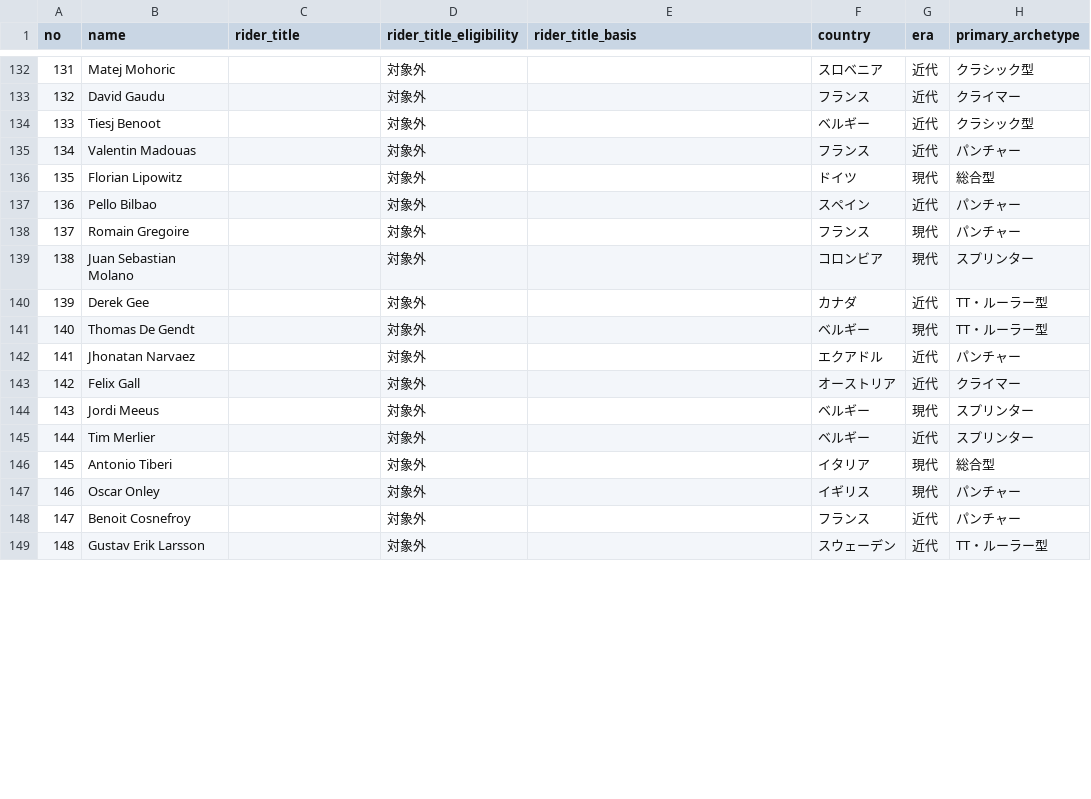
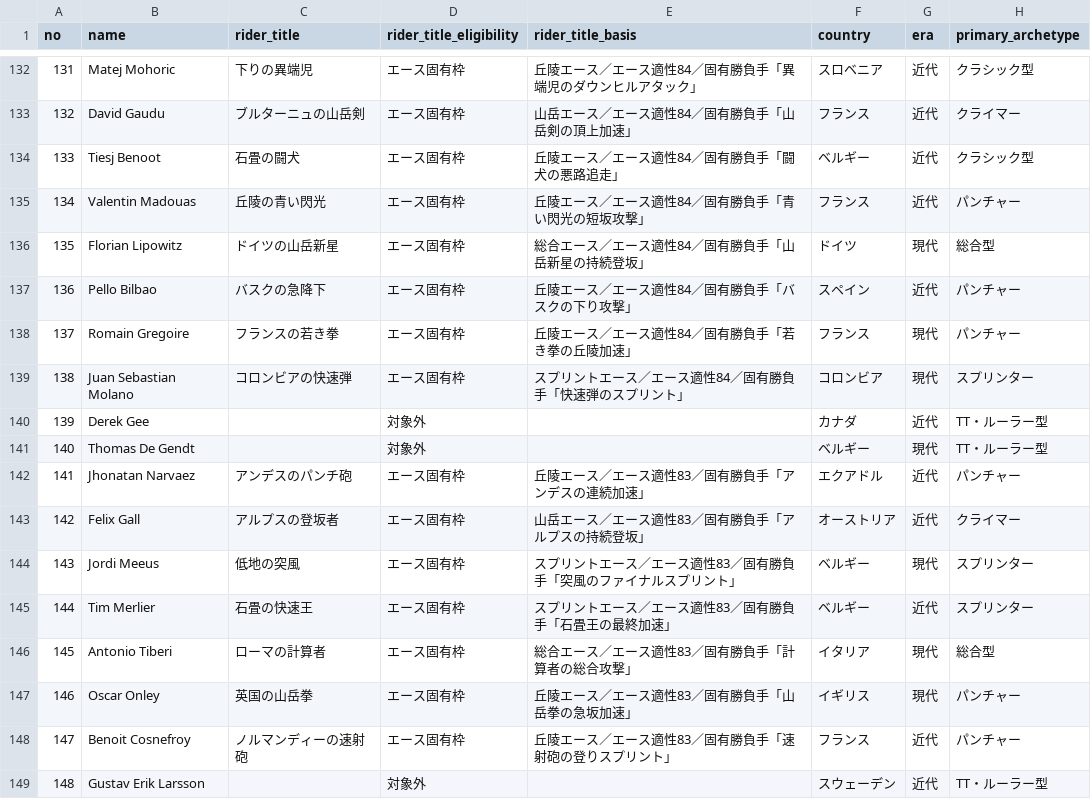
Before and after one commit to StudioQOMISO/QOMISO_Game_Tour, a CSV file: data/rider_parameters_300.csv, drawn as a sheet; only a part is shown, gaps mark what is left out; the diff covers the shown part only; the diff names each change by its address in the sheet, - before the commit and + after, or states it on an @@ line.

```diff
--- a/data/rider_parameters_300.csv
+++ b/data/rider_parameters_300.csv
-C132 (rider_title): (empty)
+C132 (rider_title): 下りの異端児
-D132:D139 (rider_title_eligibility): 対象外
+D132:D139 (rider_title_eligibility): エース固有枠
-E132 (rider_title_basis): (empty)
+E132 (rider_title_basis): 丘陵エース／エース適性84／固有勝負手「異端児のダウンヒルアタック」
-C133 (rider_title): (empty)
+C133 (rider_title): ブルターニュの山岳剣
-E133 (rider_title_basis): (empty)
+E133 (rider_title_basis): 山岳エース／エース適性84／固有勝負手「山岳剣の頂上加速」
-C134 (rider_title): (empty)
+C134 (rider_title): 石畳の闘犬
-E134 (rider_title_basis): (empty)
+E134 (rider_title_basis): 丘陵エース／エース適性84／固有勝負手「闘犬の悪路追走」
-C135 (rider_title): (empty)
+C135 (rider_title): 丘陵の青い閃光
-E135 (rider_title_basis): (empty)
+E135 (rider_title_basis): 丘陵エース／エース適性84／固有勝負手「青い閃光の短坂攻撃」
-C136 (rider_title): (empty)
+C136 (rider_title): ドイツの山岳新星
-E136 (rider_title_basis): (empty)
+E136 (rider_title_basis): 総合エース／エース適性84／固有勝負手「山岳新星の持続登坂」
-C137 (rider_title): (empty)
+C137 (rider_title): バスクの急降下
-E137 (rider_title_basis): (empty)
+E137 (rider_title_basis): 丘陵エース／エース適性84／固有勝負手「バスクの下り攻撃」
-C138 (rider_title): (empty)
+C138 (rider_title): フランスの若き拳
-E138 (rider_title_basis): (empty)
+E138 (rider_title_basis): 丘陵エース／エース適性84／固有勝負手「若き拳の丘陵加速」
-C139 (rider_title): (empty)
+C139 (rider_title): コロンビアの快速弾
-E139 (rider_title_basis): (empty)
+E139 (rider_title_basis): スプリントエース／エース適性84／固有勝負手「快速弾のスプリント」
-C142 (rider_title): (empty)
+C142 (rider_title): アンデスのパンチ砲
-D142:D148 (rider_title_eligibility): 対象外
+D142:D148 (rider_title_eligibility): エース固有枠
-E142 (rider_title_basis): (empty)
+E142 (rider_title_basis): 丘陵エース／エース適性83／固有勝負手「アンデスの連続加速」
-C143 (rider_title): (empty)
+C143 (rider_title): アルプスの登坂者
-E143 (rider_title_basis): (empty)
+E143 (rider_title_basis): 山岳エース／エース適性83／固有勝負手「アルプスの持続登坂」
-C144 (rider_title): (empty)
+C144 (rider_title): 低地の突風
-E144 (rider_title_basis): (empty)
+E144 (rider_title_basis): スプリントエース／エース適性83／固有勝負手「突風のファイナルスプリント」
-C145 (rider_title): (empty)
+C145 (rider_title): 石畳の快速王
-E145 (rider_title_basis): (empty)
+E145 (rider_title_basis): スプリントエース／エース適性83／固有勝負手「石畳王の最終加速」
-C146 (rider_title): (empty)
+C146 (rider_title): ローマの計算者
-E146 (rider_title_basis): (empty)
+E146 (rider_title_basis): 総合エース／エース適性83／固有勝負手「計算者の総合攻撃」
-C147 (rider_title): (empty)
+C147 (rider_title): 英国の山岳拳
-E147 (rider_title_basis): (empty)
+E147 (rider_title_basis): 丘陵エース／エース適性83／固有勝負手「山岳拳の急坂加速」
-C148 (rider_title): (empty)
+C148 (rider_title): ノルマンディーの速射砲
-E148 (rider_title_basis): (empty)
+E148 (rider_title_basis): 丘陵エース／エース適性83／固有勝負手「速射砲の登りスプリント」
```
Also changed, not shown: 94 edited cells elsewhere in this file, data/rider_parameters_300_fixed.csv, 選手スプレッドシート/01_現役選手300名.csv, 12 other files.
